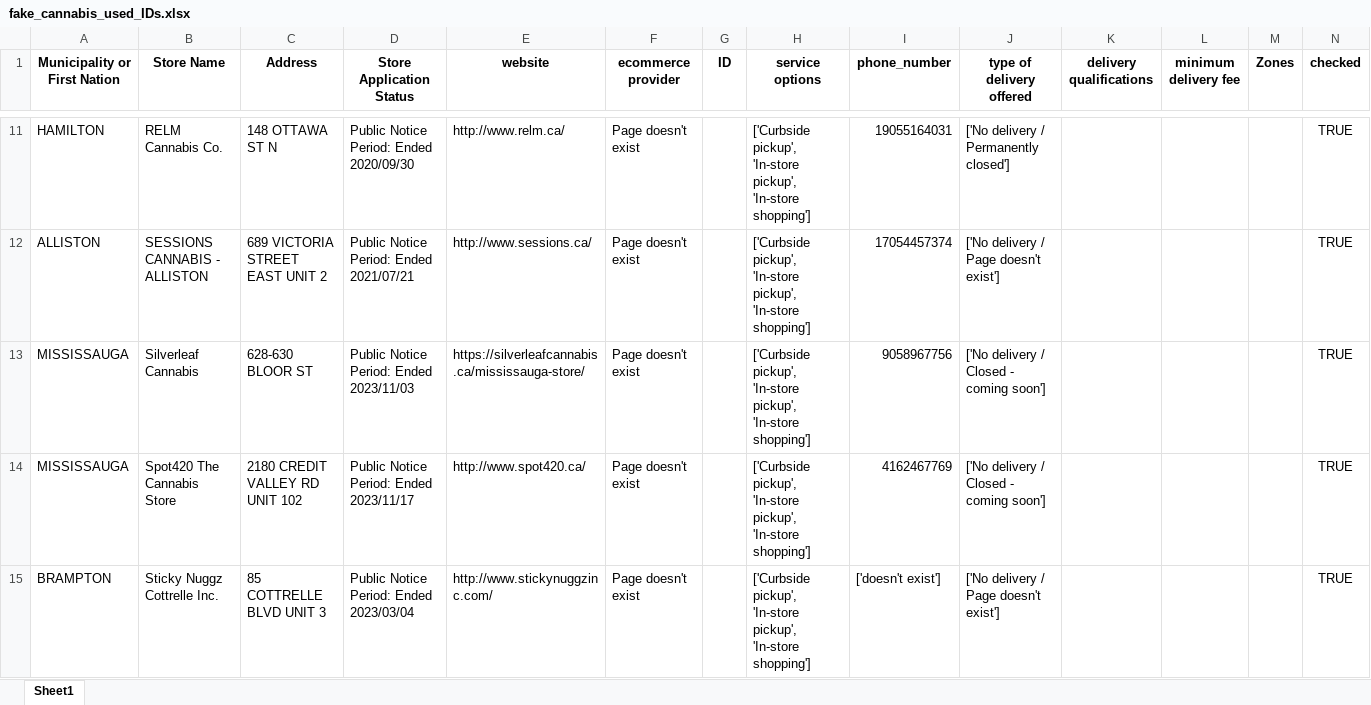
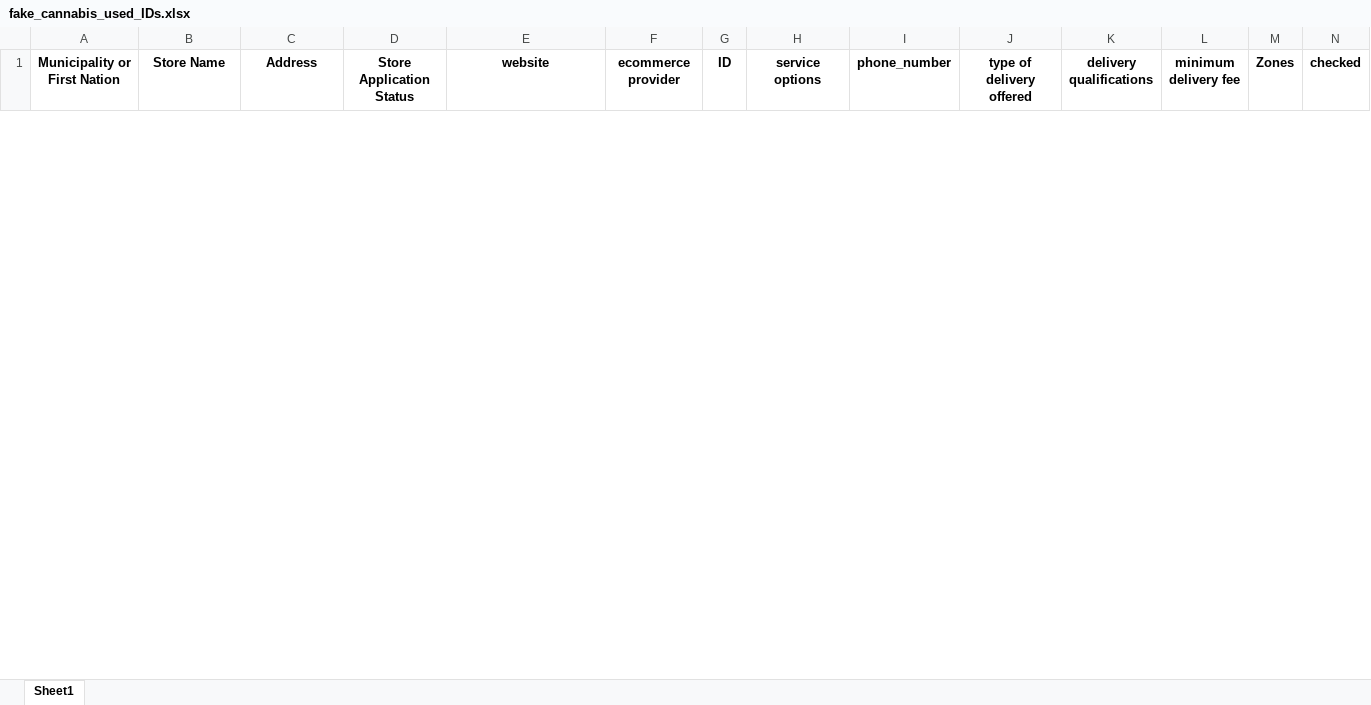
Before and after one commit to lyovaparsyan94/cannabis-shops-scraping, an Excel workbook: platform_scrapper/data/fake_cannabis_used_IDs.xlsx, sheet Sheet1, drawn as a sheet; only a part is shown, gaps mark what is left out; values as stored, in another font and other column widths than the file's, no borders; removed rows and columns are numbered as before the commit, all else as after; the diff covers the shown part only; the diff names each change by its address in the sheet, - before the commit and + after, or states it on an @@ line.

```diff
--- a/platform_scrapper/data/fake_cannabis_used_IDs.xlsx (sheet Sheet1)
+++ b/platform_scrapper/data/fake_cannabis_used_IDs.xlsx (sheet Sheet1)
-row 11: HAMILTON | RELM Cannabis Co. | 148 OTTAWA ST N | Public Notice Period: Ended 2020/09/30 | http://www.relm.ca/ | Page doesn't exist |  | ['Curbside pickup', 'In-store pickup', 'In-store shopping'] | 19055164031 | ['No delivery / Permanently closed'] |  |  |  | TRUE
-row 12: ALLISTON | SESSIONS CANNABIS - ALLISTON | 689 VICTORIA STREET EAST UNIT 2 | Public Notice Period: Ended 2021/07/21 | http://www.sessions.ca/ | Page doesn't exist |  | ['Curbside pickup', 'In-store pickup', 'In-store shopping'] | 17054457374 | ['No delivery / Page doesn't exist'] |  |  |  | TRUE
-row 13: MISSISSAUGA | Silverleaf Cannabis | 628-630 BLOOR ST | Public Notice Period: Ended 2023/11/03 | https://silverleafcannabis.ca/mississauga-store/ | Page doesn't exist |  | ['Curbside pickup', 'In-store pickup', 'In-store shopping'] | 9058967756 | ['No delivery / Closed - coming soon'] |  |  |  | TRUE
-row 14: MISSISSAUGA | Spot420 The Cannabis Store | 2180 CREDIT VALLEY RD UNIT 102 | Public Notice Period: Ended 2023/11/17 | http://www.spot420.ca/ | Page doesn't exist |  | ['Curbside pickup', 'In-store pickup', 'In-store shopping'] | 4162467769 | ['No delivery / Closed - coming soon'] |  |  |  | TRUE
-row 15: BRAMPTON | Sticky Nuggz Cottrelle Inc. | 85 COTTRELLE BLVD UNIT 3 | Public Notice Period: Ended 2023/03/04 | http://www.stickynuggzinc.com/ | Page doesn't exist |  | ['Curbside pickup', 'In-store pickup', 'In-store shopping'] | ['doesn't exist'] | ['No delivery / Page doesn't exist'] |  |  |  | TRUE
```
Also changed, not shown: 1 added row and 111 removed rows elsewhere in this sheet, platform_scrapper/CANNABIS_RESULTS/found_IDs.xlsx, platform_scrapper/data/cannabis_used_IDs.xlsx, 43 other files.
